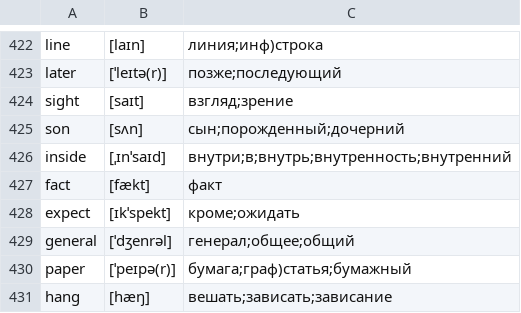
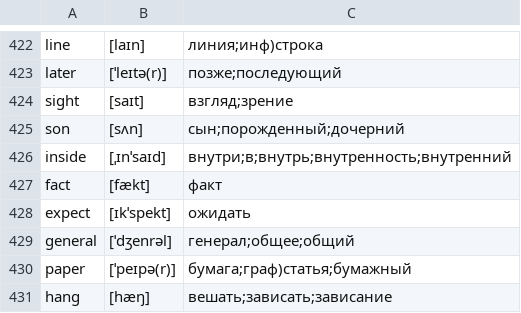
Before and after one commit to kotvickiy/english3000, a CSV file: words3000.csv, drawn as a sheet; only a part is shown, gaps mark what is left out.

```diff
--- a/words3000.csv
+++ b/words3000.csv
@@ -427,3 +427,3 @@ inside,[ˌɪnˈsaɪd],внутри;в;внутрь;внутренность;вн
 fact,[fækt],факт
-expect,[ɪkˈspekt],кроме;ожидать
+expect,[ɪkˈspekt],ожидать
 general,[ˈdʒenrəl],генерал;общее;общий
```
